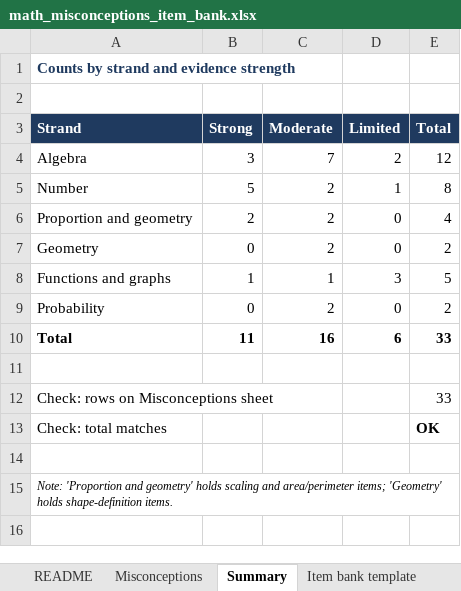
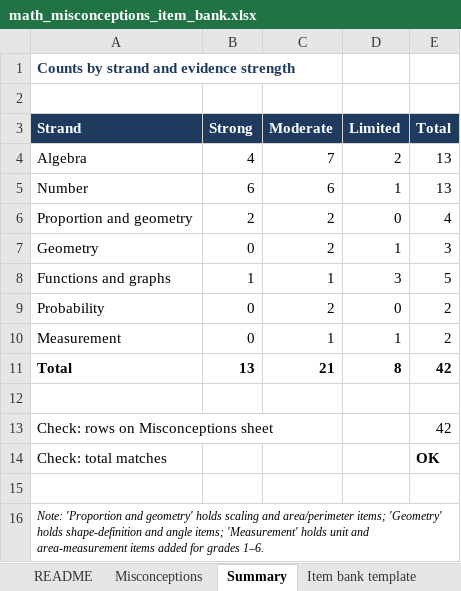
Before and after one commit to mikkojhuttunen/math-applets, an Excel workbook: math-misconceptions/sources/math_misconceptions_item_bank.xlsx, sheet Summary, drawn as a sheet; values as stored, in another font and other column widths than the file's, no borders; addresses are those after the commit; the diff names each change by its address in the sheet, - before the commit and + after, or states it on an @@ line.

```diff
--- a/math-misconceptions/sources/math_misconceptions_item_bank.xlsx (sheet Summary)
+++ b/math-misconceptions/sources/math_misconceptions_item_bank.xlsx (sheet Summary)
-B4 (Strong): 3
+B4 (Strong): 4
-E4 (Total): 12
+E4 (Total): 13
-B5 (Strong): 5
+B5 (Strong): 6
-C5 (Moderate): 2
+C5 (Moderate): 6
-E5 (Total): 8
+E5 (Total): 13
-D7 (Limited): 0
+D7 (Limited): 1
-E7 (Total): 2
+E7 (Total): 3
+row 10: Measurement | 0 | 1 | 1 | 2
-B11 (Strong): 11
+B11 (Strong): 13
-C11 (Moderate): 16
+C11 (Moderate): 21
-D11 (Limited): 6
+D11 (Limited): 8
-E11 (Total): 33
+E11 (Total): 42
-E13 (Total): 33
+E13 (Total): 42
-A16 (Strand): …holds shape-definition items.
+A16 (Strand): …holds shape-definition and angle items; 'Measurement' holds unit and area-measurement items added for grades 1–6.
```
Also changed, not shown: sheet Misconceptions, sheet Sources, sheet README, formulas that keep their value, 3 other files.
